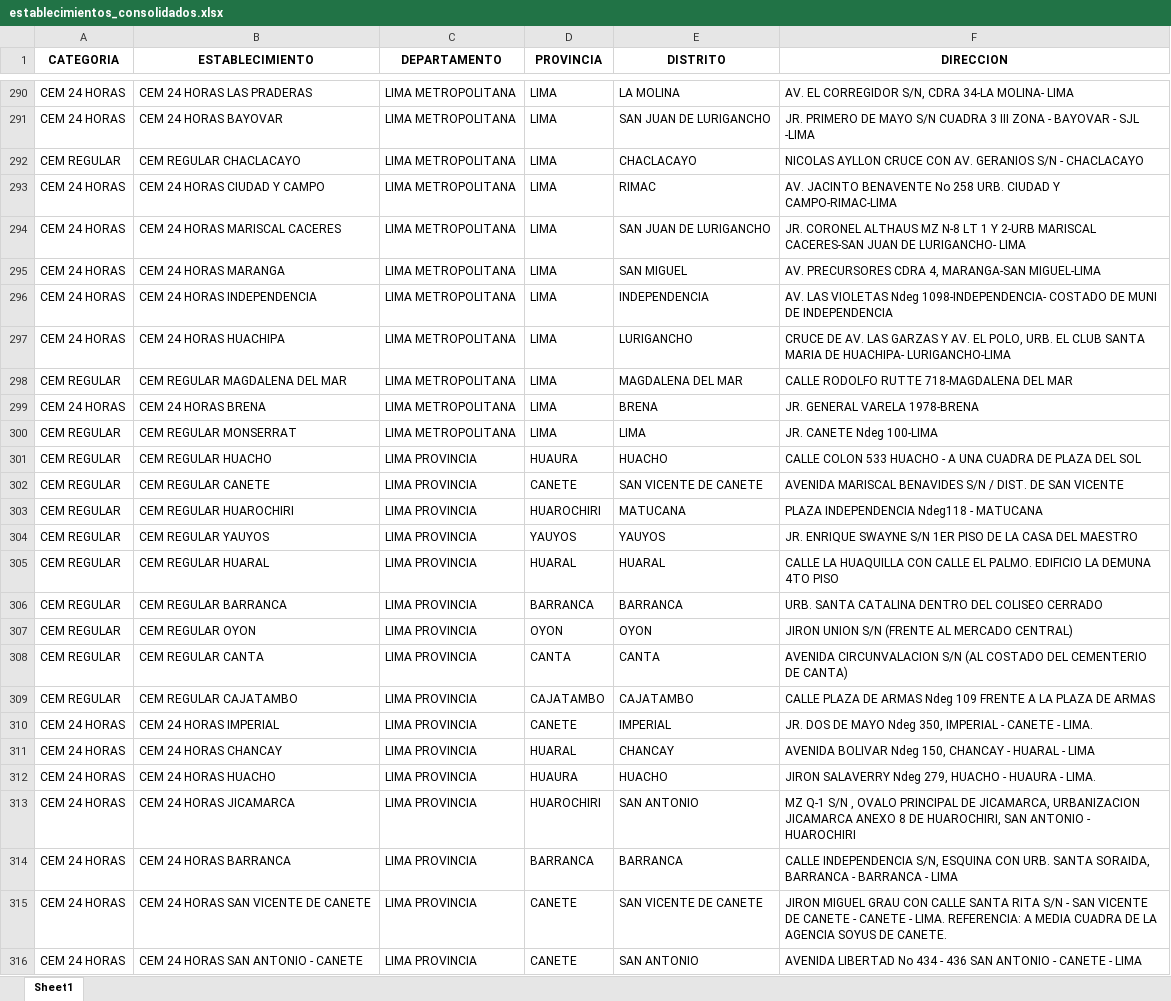
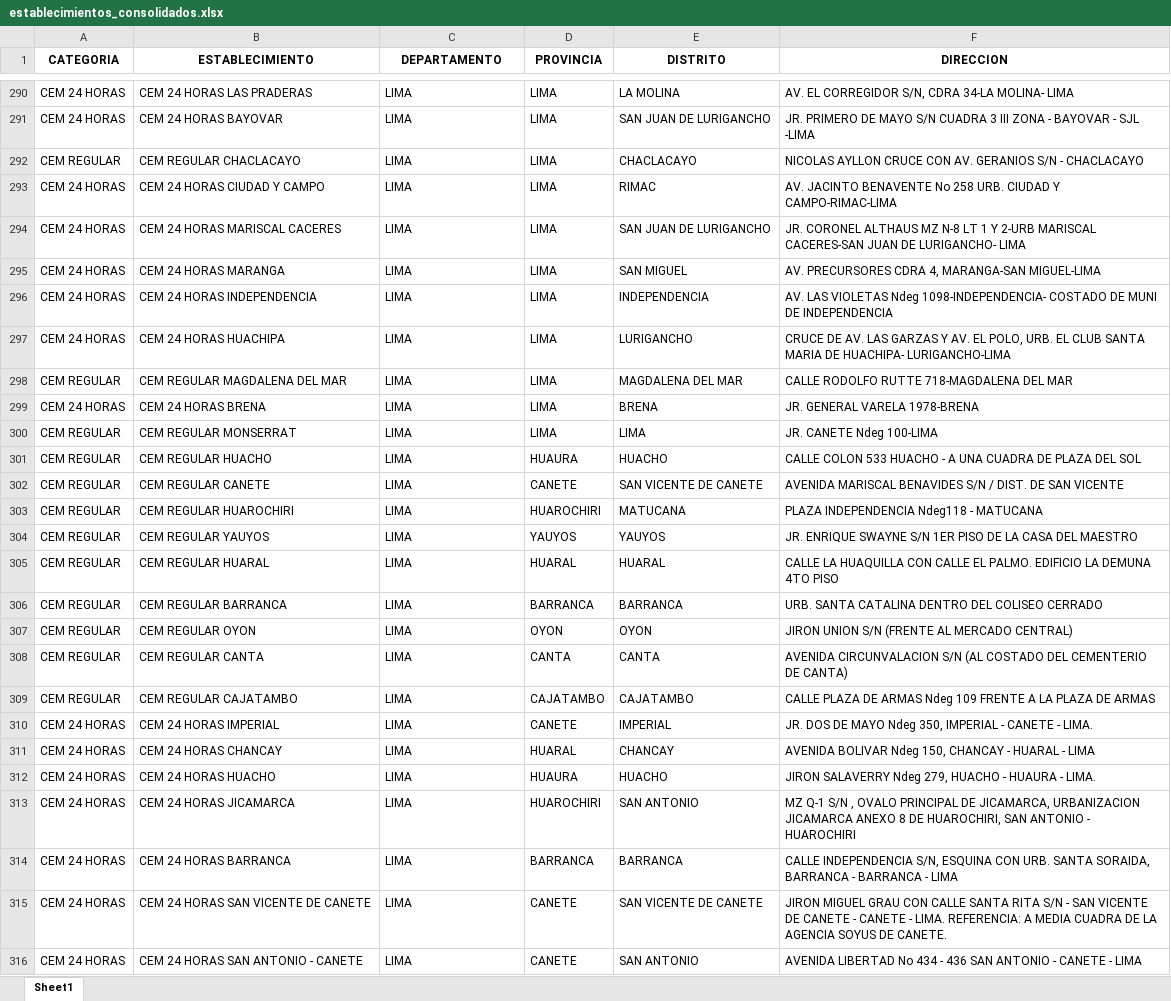
Before and after one commit to Nicole-Molina/servicios_de_ayuda, an Excel workbook: assets/establecimientos_consolidados.xlsx, sheet Sheet1, drawn as a sheet; only a part is shown, gaps mark what is left out; values as stored, in another font and other column widths than the file's, no borders; the diff covers the shown part only; the diff names each change by its address in the sheet, - before the commit and + after, or states it on an @@ line.

Commit message:
#homogeneización LIMA

```diff
--- a/assets/establecimientos_consolidados.xlsx (sheet Sheet1)
+++ b/assets/establecimientos_consolidados.xlsx (sheet Sheet1)
-C290:C300 (DEPARTAMENTO): LIMA METROPOLITANA
+C290:C300 (DEPARTAMENTO): LIMA
-C301:C316 (DEPARTAMENTO): LIMA PROVINCIA
+C301:C316 (DEPARTAMENTO): LIMA
```
Also changed, not shown: 2 removed rows and 58 edited cells elsewhere in this sheet.
